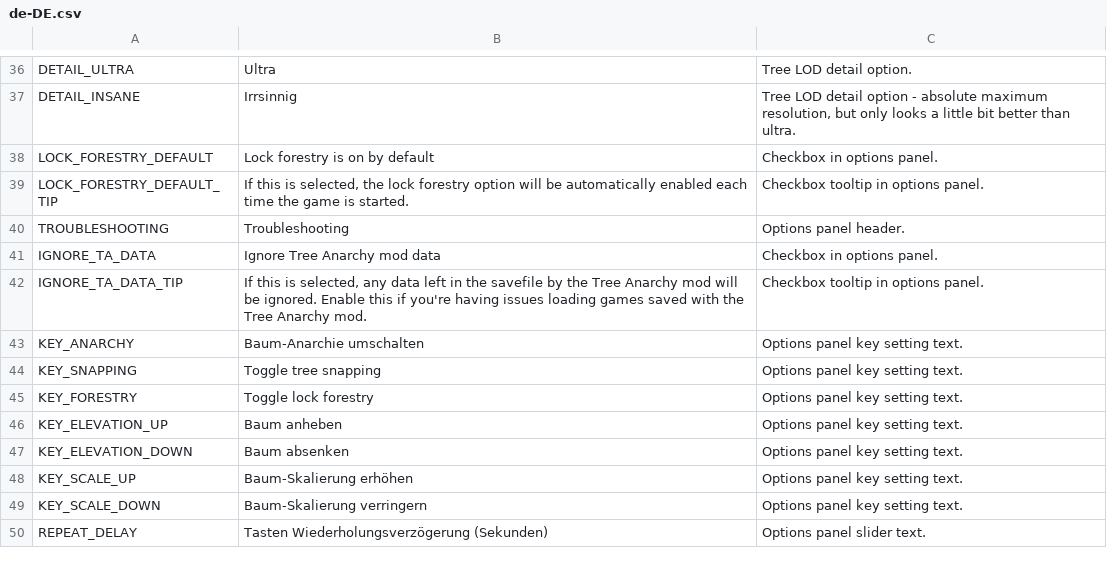
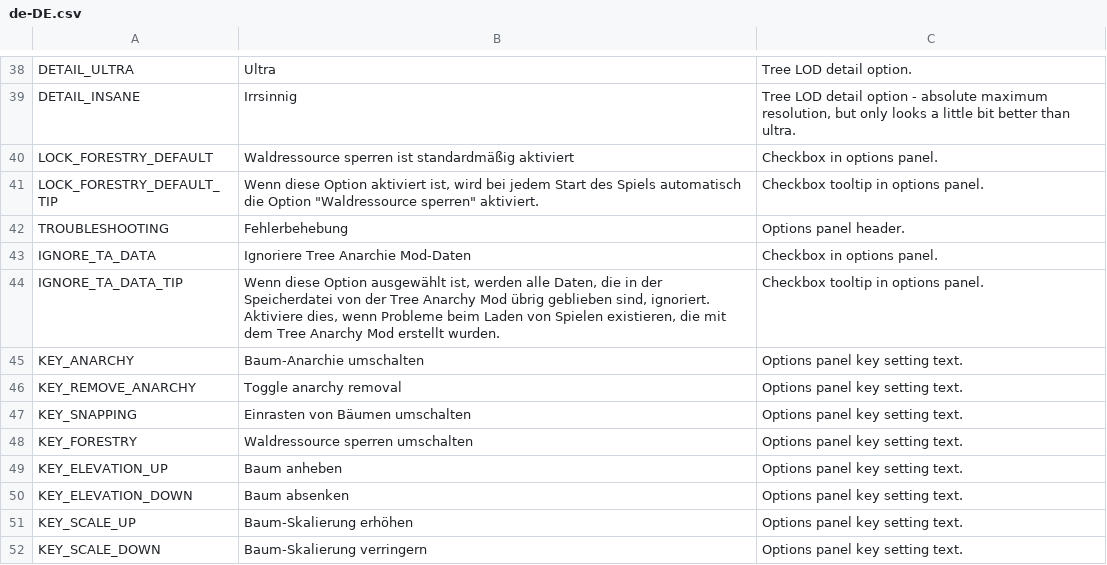
Before and after one commit to algernon-A/TreeControl, a CSV file: Translations/de-DE.csv, drawn as a sheet; only a part is shown, gaps mark what is left out; the shorter side is filled out with more unchanged rows; the diff covers the shown part only.

```diff
--- a/Translations/de-DE.csv
+++ b/Translations/de-DE.csv
@@ -37,10 +39,11 @@
 "DETAIL_INSANE","Irrsinnig","Tree LOD detail option - absolute maximum resolution, but only looks a little bit better than ultra."
-"LOCK_FORESTRY_DEFAULT","Lock forestry is on by default","Checkbox in options panel."
-"LOCK_FORESTRY_DEFAULT_TIP","If this is selected, the lock forestry option will be automatically enabled each time the game is started.","Checkbox tooltip in options panel."
-"TROUBLESHOOTING","Troubleshooting","Options panel header."
-"IGNORE_TA_DATA","Ignore Tree Anarchy mod data","Checkbox in options panel."
-"IGNORE_TA_DATA_TIP","If this is selected, any data left in the savefile by the Tree Anarchy mod will be ignored. Enable this if you're having issues loading games saved with the Tree Anarchy mod.","Checkbox tooltip in options panel."
+"LOCK_FORESTRY_DEFAULT","Waldressource sperren ist standardmäßig aktiviert","Checkbox in options panel."
+"LOCK_FORESTRY_DEFAULT_TIP","Wenn diese Option aktiviert ist, wird bei jedem Start des Spiels automatisch die Option ""Waldressource sperren"" aktiviert.","Checkbox tooltip in options panel."
+"TROUBLESHOOTING","Fehlerbehebung","Options panel header."
+"IGNORE_TA_DATA","Ignoriere Tree Anarchie Mod-Daten","Checkbox in options panel."
+"IGNORE_TA_DATA_TIP","Wenn diese Option ausgewählt ist, werden alle Daten, die in der Speicherdatei von der Tree Anarchy Mod übrig geblieben sind, ignoriert. Aktiviere dies, wenn Probleme beim Laden von Spielen existieren, die mit dem Tree Anarchy Mod erstellt wurden.","Checkbox tooltip in options panel."
 "KEY_ANARCHY","Baum-Anarchie umschalten","Options panel key setting text."
-"KEY_SNAPPING","Toggle tree snapping","Options panel key setting text."
-"KEY_FORESTRY","Toggle lock forestry","Options panel key setting text."
+"KEY_REMOVE_ANARCHY","Toggle anarchy removal","Options panel key setting text."
+"KEY_SNAPPING","Einrasten von Bäumen umschalten","Options panel key setting text."
+"KEY_FORESTRY","Waldressource sperren umschalten","Options panel key setting text."
 "KEY_ELEVATION_UP","Baum anheben","Options panel key setting text."
```
Also changed, not shown: 2 added rows and 18 edited cells elsewhere in this file, Translations/ja-JP.csv, Translations/ko-KR.csv, 7 other files.
